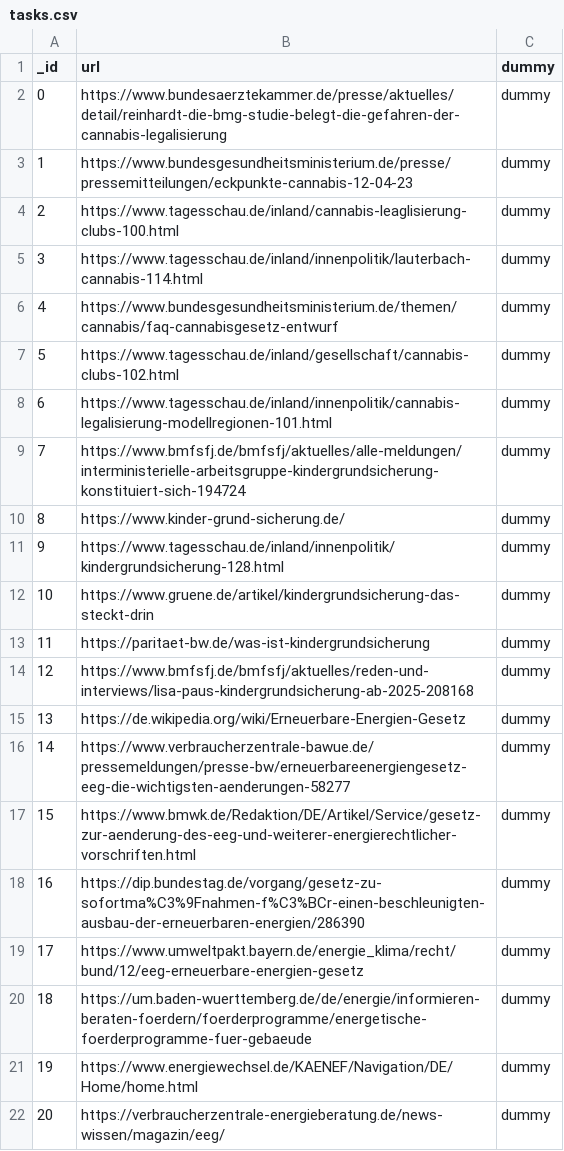
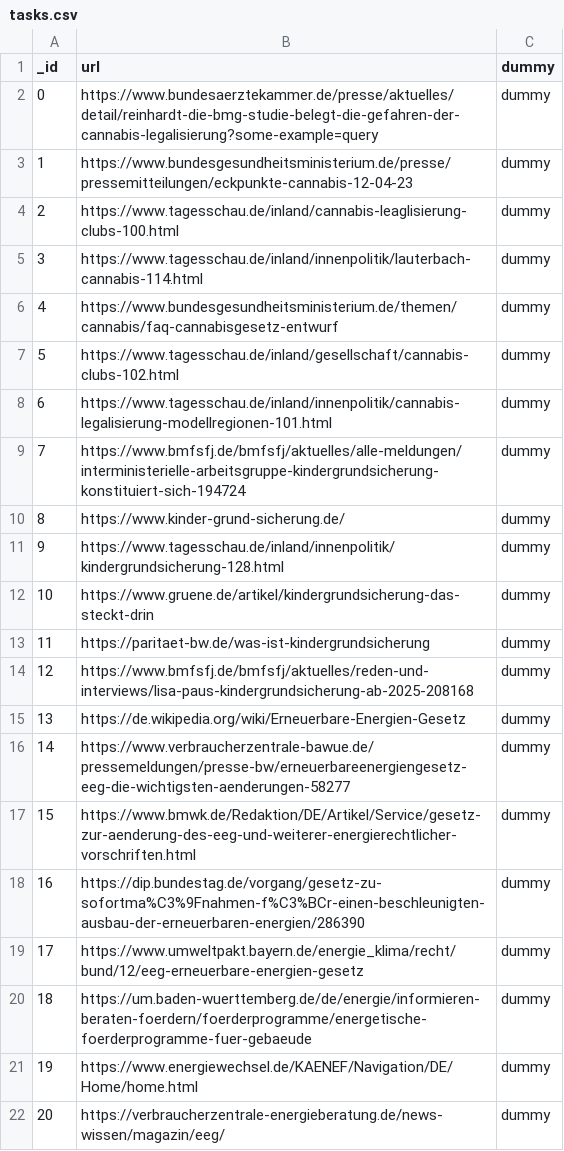
Before and after one commit to Pantonius/TagPag, a CSV file: example_workdir/tasks.csv, drawn as a sheet.

Commit message:
Added query string to first task of example data

```diff
--- a/example_workdir/tasks.csv
+++ b/example_workdir/tasks.csv
@@ -1,3 +1,3 @@
 _id,url,dummy
-0,https://www.bundesaerztekammer.de/presse/aktuelles/detail/reinhardt-die-bmg-studie-belegt-die-gefahren-der-cannabis-legalisierung,dummy
+0,https://www.bundesaerztekammer.de/presse/aktuelles/detail/reinhardt-die-bmg-studie-belegt-die-gefahren-der-cannabis-legalisierung?some-example=query,dummy
 1,https://www.bundesgesundheitsministerium.de/presse/pressemitteilungen/eckpunkte-cannabis-12-04-23,dummy
```
